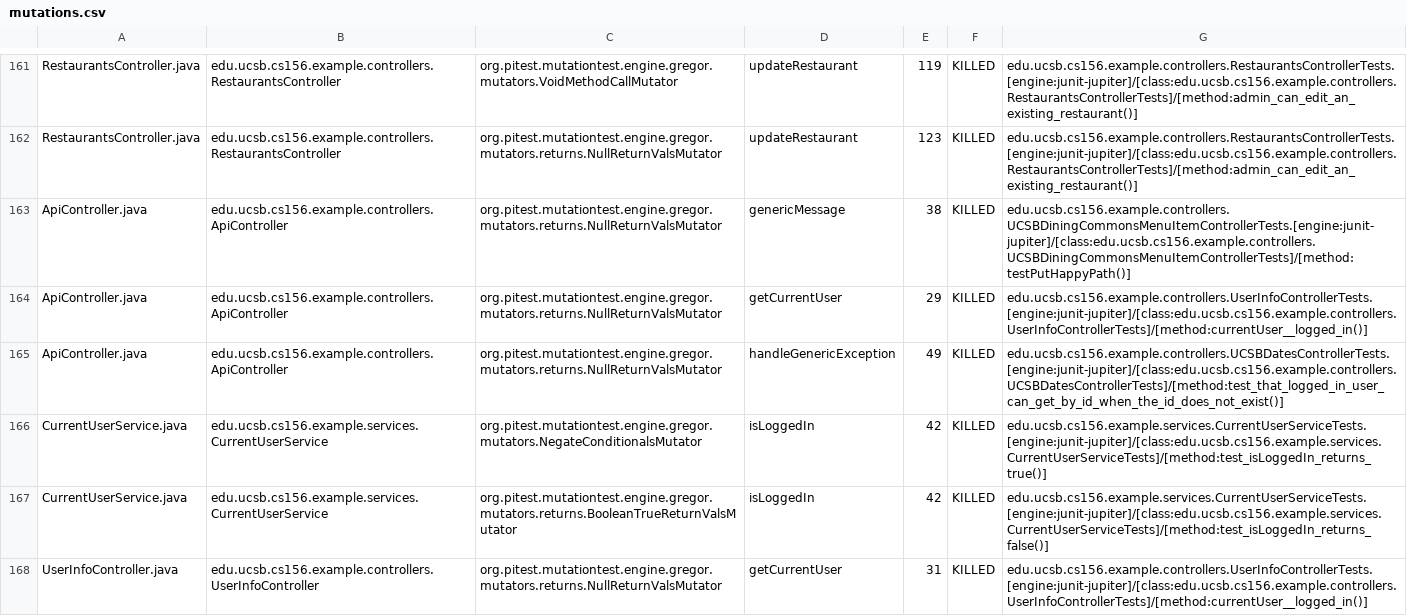
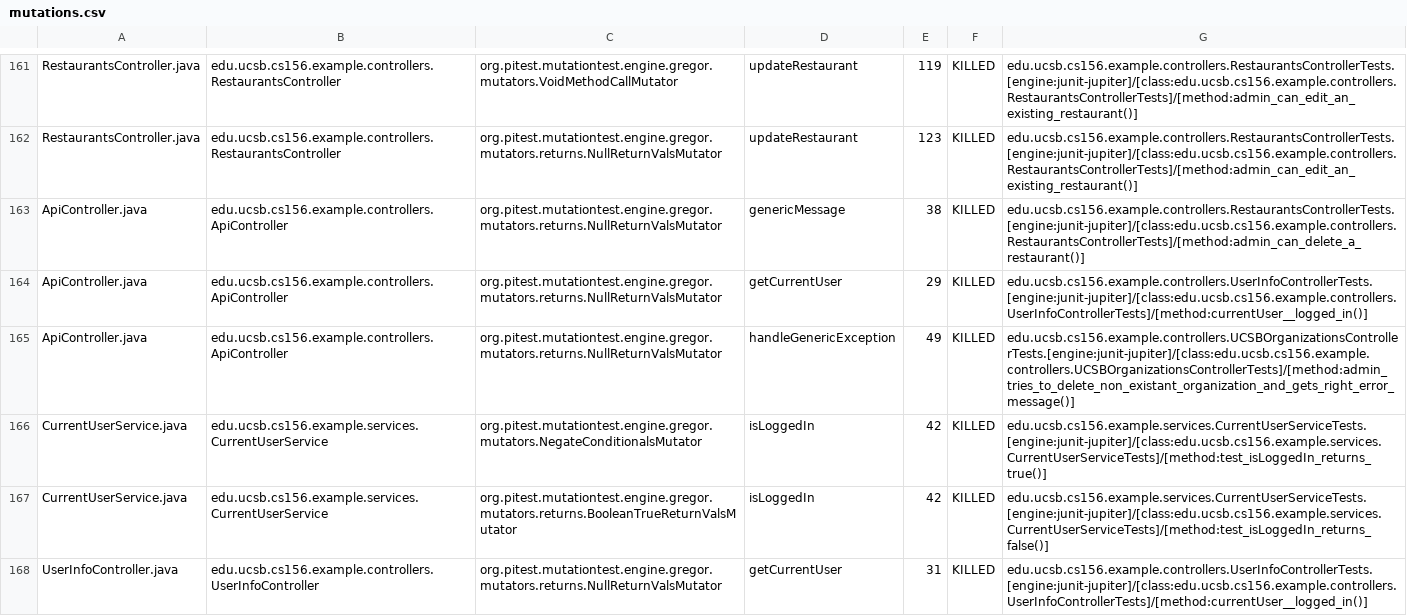
Before and after one commit to ucsb-cs156-f24/team02-f24-11, a CSV file: pitest/mutations.csv, drawn as a sheet; only a part is shown, gaps mark what is left out.

Commit message:
Deploying to gh-pages from @ ucsb-cs156-f24/team02-f24-11@2d0c9f3cda57f56ee4692476ca5abab28cbcf9ea 🚀

```diff
--- a/pitest/mutations.csv
+++ b/pitest/mutations.csv
@@ -162,5 +162,5 @@ RestaurantsController.java,edu.ucsb.cs156.example.controllers.RestaurantsControl
 RestaurantsController.java,edu.ucsb.cs156.example.controllers.RestaurantsController,org.pitest.mutationtest.engine.gregor.mutators.returns.NullReturnValsMutator,updateRestaurant,123,KILLED,edu.ucsb.cs156.example.controllers.RestaurantsControllerTests.[engine:junit-jupiter]/[class:edu.ucsb.cs156.example.controllers.RestaurantsControllerTests]/[method:admin_can_edit_an_existing_restaurant()]
-ApiController.java,edu.ucsb.cs156.example.controllers.ApiController,org.pitest.mutationtest.engine.gregor.mutators.returns.NullReturnValsMutator,genericMessage,38,KILLED,edu.ucsb.cs156.example.controllers.UCSBDiningCommonsMenuItemControllerTests.[engine:junit-jupiter]/[class:edu.ucsb.cs156.example.controllers.UCSBDiningCommonsMenuItemControllerTests]/[method:testPutHappyPath()]
+ApiController.java,edu.ucsb.cs156.example.controllers.ApiController,org.pitest.mutationtest.engine.gregor.mutators.returns.NullReturnValsMutator,genericMessage,38,KILLED,edu.ucsb.cs156.example.controllers.RestaurantsControllerTests.[engine:junit-jupiter]/[class:edu.ucsb.cs156.example.controllers.RestaurantsControllerTests]/[method:admin_can_delete_a_restaurant()]
 ApiController.java,edu.ucsb.cs156.example.controllers.ApiController,org.pitest.mutationtest.engine.gregor.mutators.returns.NullReturnValsMutator,getCurrentUser,29,KILLED,edu.ucsb.cs156.example.controllers.UserInfoControllerTests.[engine:junit-jupiter]/[class:edu.ucsb.cs156.example.controllers.UserInfoControllerTests]/[method:currentUser__logged_in()]
-ApiController.java,edu.ucsb.cs156.example.controllers.ApiController,org.pitest.mutationtest.engine.gregor.mutators.returns.NullReturnValsMutator,handleGenericException,49,KILLED,edu.ucsb.cs156.example.controllers.UCSBDatesControllerTests.[engine:junit-jupiter]/[class:edu.ucsb.cs156.example.controllers.UCSBDatesControllerTests]/[method:test_that_logged_in_user_can_get_by_id_when_the_id_does_not_exist()]
+ApiController.java,edu.ucsb.cs156.example.controllers.ApiController,org.pitest.mutationtest.engine.gregor.mutators.returns.NullReturnValsMutator,handleGenericException,49,KILLED,edu.ucsb.cs156.example.controllers.UCSBOrganizationsControllerTests.[engine:junit-jupiter]/[class:edu.ucsb.cs156.example.controllers.UCSBOrganizationsControllerTests]/[method:admin_tries_to_delete_non_existant_organization_and_gets_right_error_message()]
 CurrentUserService.java,edu.ucsb.cs156.example.services.CurrentUserService,org.pitest.mutationtest.engine.gregor.mutators.NegateConditionalsMutator,isLoggedIn,42,KILLED,edu.ucsb.cs156.example.services.CurrentUserServiceTests.[engine:junit-jupiter]/[class:edu.ucsb.cs156.example.services.CurrentUserServiceTests]/[method:test_isLoggedIn_returns_true()]
```
Also changed, not shown: 17 other files.
